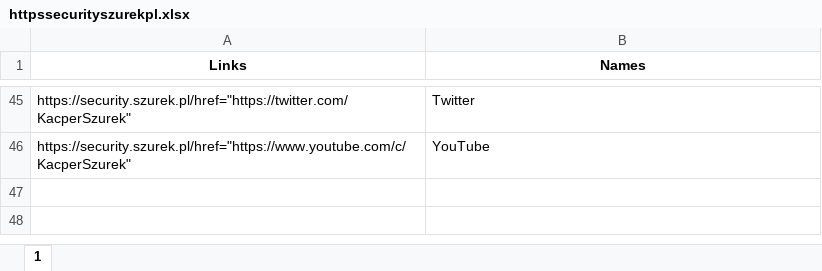
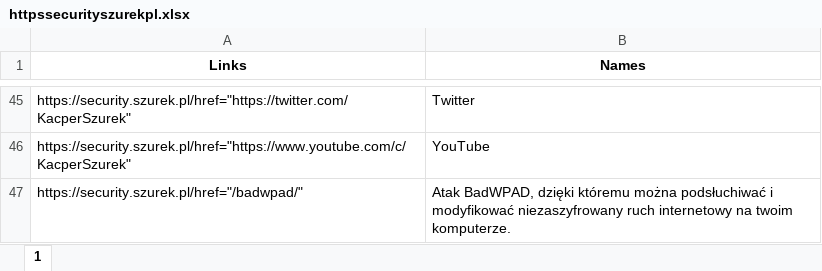
Before and after one commit to oliwkan091/ACV3, an Excel workbook: database/httpssecurityszurekpl.xlsx, sheet 1, drawn as a sheet; only a part is shown, gaps mark what is left out; values as stored, in another font and other column widths than the file's, no borders; the diff names each change by its address in the sheet, - before the commit and + after, or states it on an @@ line.

```diff
--- a/database/httpssecurityszurekpl.xlsx (sheet 1)
+++ b/database/httpssecurityszurekpl.xlsx (sheet 1)
+row 47: https://security.szurek.pl/href="/badwpad/" | Atak BadWPAD, dzięki któremu można podsłuchiwać i modyfikować niezaszyfrowany ruch internetowy na twoim komputerze.
```
Also changed, not shown: database/httpsenchantedbookletcom.xlsx, database/httpshistorycznyambasadorcom.xlsx, 21 other files.
